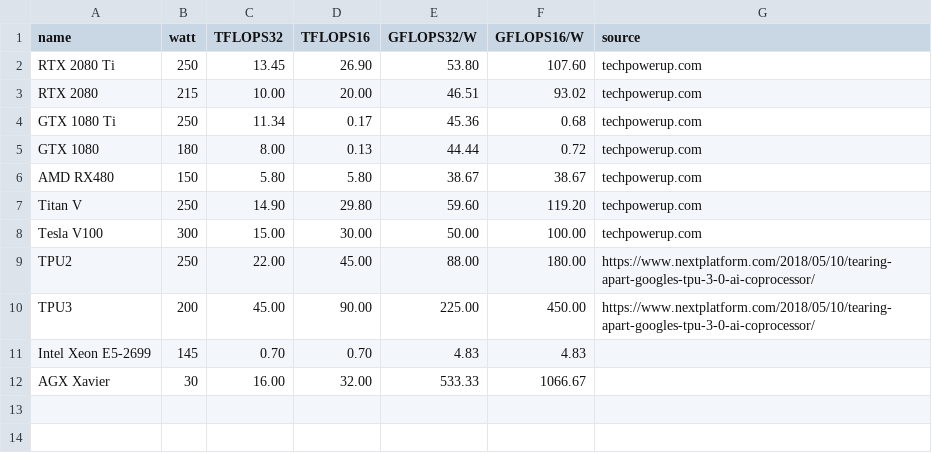
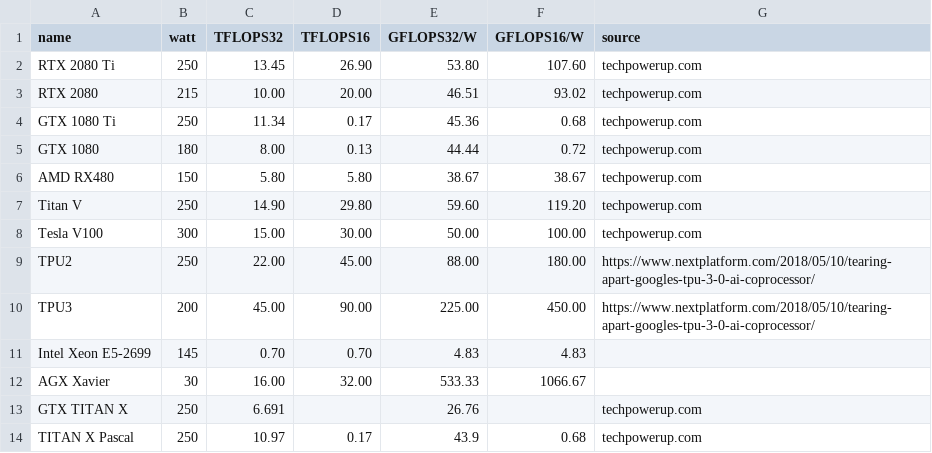
Before and after one commit to mlco2/impact, a CSV file: data/gpus.csv, drawn as a sheet.

Commit message:
add titan X

```diff
--- a/data/gpus.csv
+++ b/data/gpus.csv
@@ -12 +12,3 @@ Intel Xeon E5-2699,145,0.70,0.70,4.83,4.83,
 AGX Xavier,30,16.00,32.00,533.33,1066.67,
+GTX TITAN X,250,6.691,,26.76,,techpowerup.com
+TITAN X Pascal,250,10.97,0.17,43.9,0.68,techpowerup.com
```
